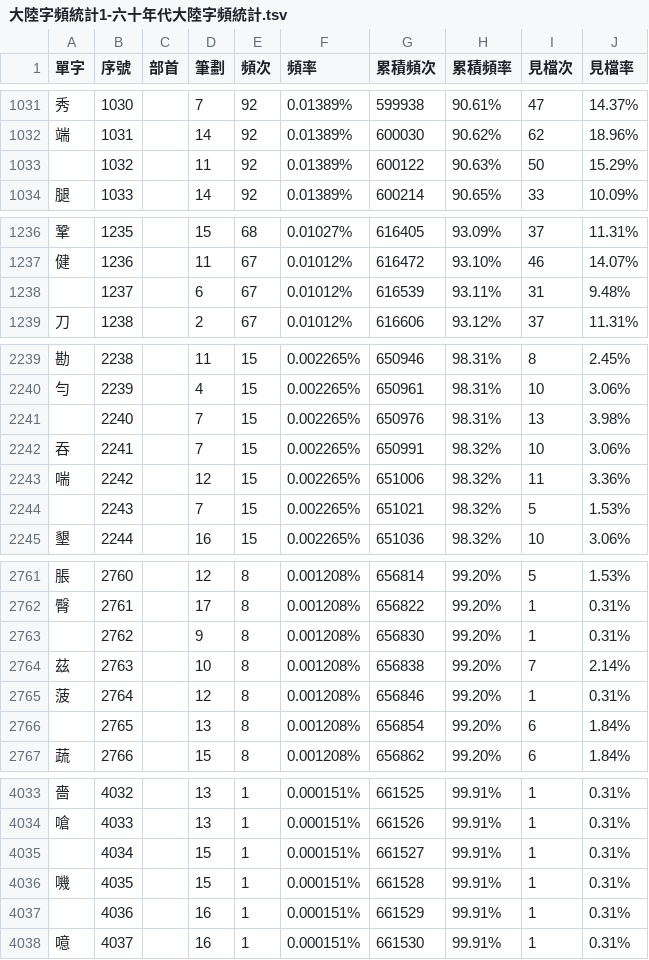
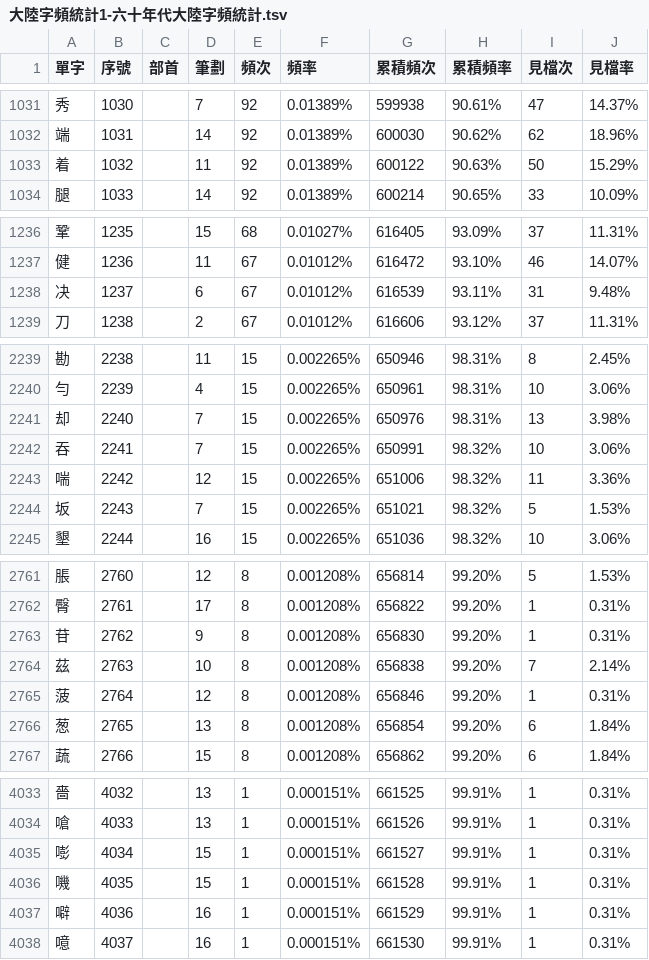
Before and after one commit to zispace/hanzi-freq, a TSV file: academic/香港中文大学/大陸字頻統計1-六十年代大陸字頻統計.tsv, drawn as a sheet; only a part is shown, gaps mark what is left out; the diff covers the shown part only.

```diff
--- a/academic/香港中文大学/大陸字頻統計1-六十年代大陸字頻統計.tsv
+++ b/academic/香港中文大学/大陸字頻統計1-六十年代大陸字頻統計.tsv
@@ -1032,3 +1032,3 @@
 端	1031		14	92	0.01389%	600030	90.62%	62	18.96%
-	1032		11	92	0.01389%	600122	90.63%	50	15.29%
+着	1032		11	92	0.01389%	600122	90.63%	50	15.29%
 腿	1033		14	92	0.01389%	600214	90.65%	33	10.09%
@@ -1237,3 +1237,3 @@
 健	1236		11	67	0.01012%	616472	93.10%	46	14.07%
-	1237		6	67	0.01012%	616539	93.11%	31	9.48%
+决	1237		6	67	0.01012%	616539	93.11%	31	9.48%
 刀	1238		2	67	0.01012%	616606	93.12%	37	11.31%
@@ -2240,6 +2240,6 @@
 勻	2239		4	15	0.002265%	650961	98.31%	10	3.06%
-	2240		7	15	0.002265%	650976	98.31%	13	3.98%
+却	2240		7	15	0.002265%	650976	98.31%	13	3.98%
 吞	2241		7	15	0.002265%	650991	98.32%	10	3.06%
 喘	2242		12	15	0.002265%	651006	98.32%	11	3.36%
-	2243		7	15	0.002265%	651021	98.32%	5	1.53%
+坂	2243		7	15	0.002265%	651021	98.32%	5	1.53%
 墾	2244		16	15	0.002265%	651036	98.32%	10	3.06%
@@ -2762,6 +2762,6 @@
 臀	2761		17	8	0.001208%	656822	99.20%	1	0.31%
-	2762		9	8	0.001208%	656830	99.20%	1	0.31%
+苷	2762		9	8	0.001208%	656830	99.20%	1	0.31%
 茲	2763		10	8	0.001208%	656838	99.20%	7	2.14%
 菠	2764		12	8	0.001208%	656846	99.20%	1	0.31%
-	2765		13	8	0.001208%	656854	99.20%	6	1.84%
+葱	2765		13	8	0.001208%	656854	99.20%	6	1.84%
 蔬	2766		15	8	0.001208%	656862	99.20%	6	1.84%
@@ -4034,5 +4034,5 @@
 嗆	4033		13	1	0.000151%	661526	99.91%	1	0.31%
-	4034		15	1	0.000151%	661527	99.91%	1	0.31%
+嘭	4034		15	1	0.000151%	661527	99.91%	1	0.31%
 嘰	4035		15	1	0.000151%	661528	99.91%	1	0.31%
-	4036		16	1	0.000151%	661529	99.91%	1	0.31%
+噼	4036		16	1	0.000151%	661529	99.91%	1	0.31%
 噫	4037		16	1	0.000151%	661530	99.91%	1	0.31%
```
Also changed, not shown: 23 edited cells elsewhere in this file, academic/香港中文大学/台灣字頻統計1-六十年代台灣字頻統計.tsv, academic/香港中文大学/台灣字頻統計2-八九十年代台灣字頻統計.tsv, 3 other files.
